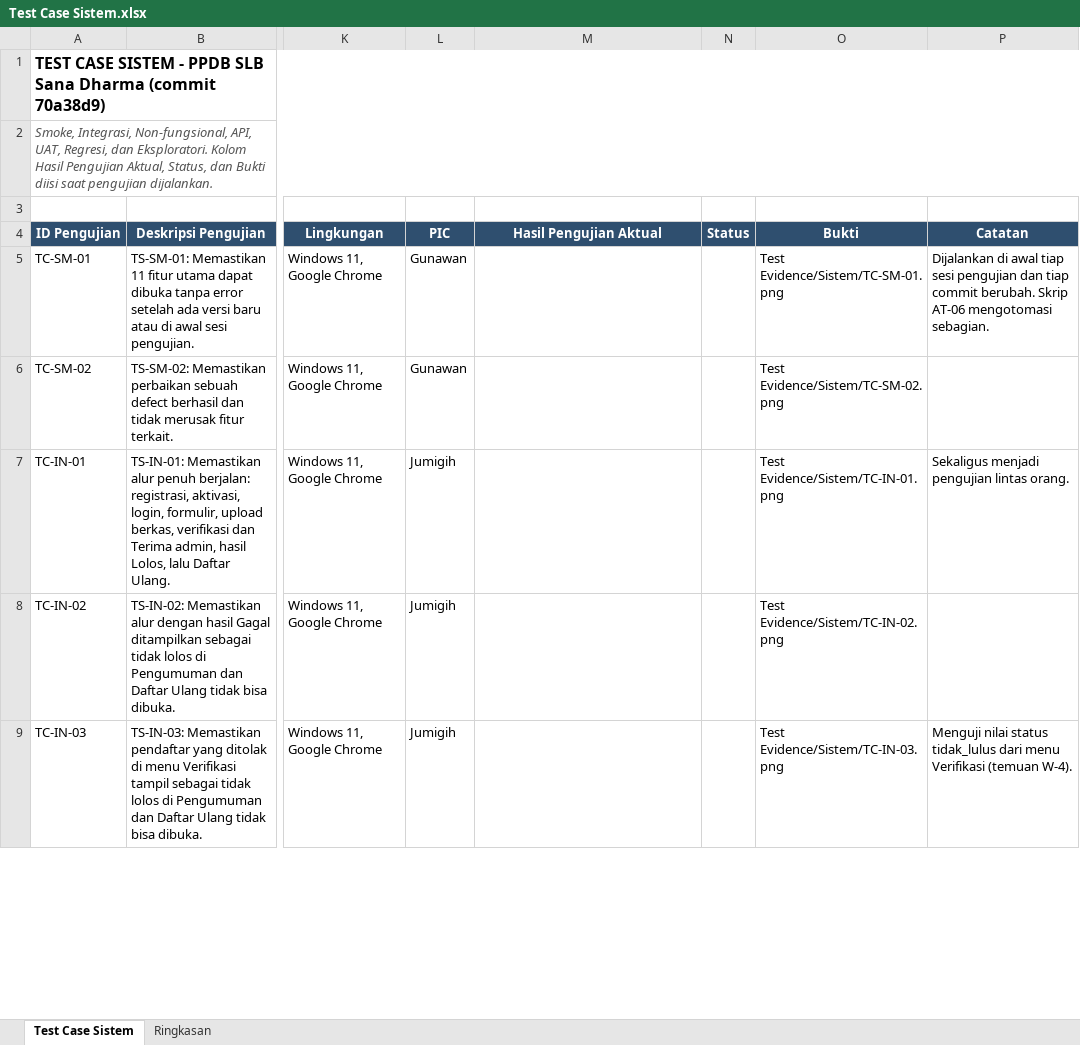
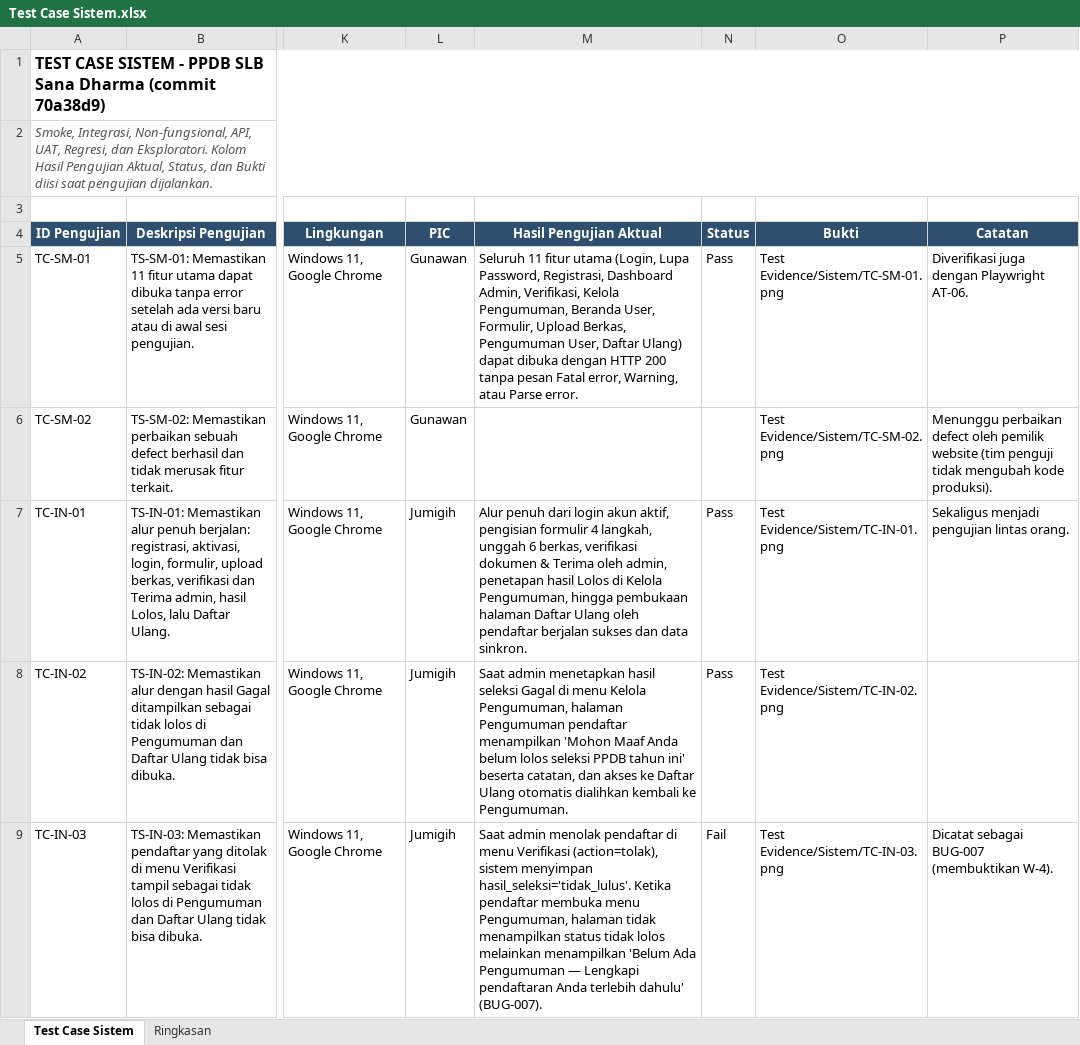
Before and after one commit to masgun01/Kelompok5-TestingQa, an Excel workbook: Test Case/Test Case Sistem.xlsx, sheet Test Case Sistem, drawn as a sheet; only a part is shown, gaps mark what is left out; values as stored, in another font and other column widths than the file's, no borders; the diff covers the shown part only; the diff names each change by its address in the sheet, - before the commit and + after, or states it on an @@ line.

Commit message:
Update Test Case Sistem.xlsx, koleksi Postman API, dan bukti API, Performa, Integrasi, Regresi

```diff
--- a/Test Case/Test Case Sistem.xlsx (sheet Test Case Sistem)
+++ b/Test Case/Test Case Sistem.xlsx (sheet Test Case Sistem)
-M5 (Hasil Pengujian Aktual): (empty)
+M5 (Hasil Pengujian Aktual): Seluruh 11 fitur utama (Login, Lupa Password, Registrasi, Dashboard Admin, Verifikasi, Kelola Pengumuman, Beranda User, Formulir, Upload Berkas, Pengumuman User, Daftar Ulang) dapat dibuka dengan HTTP 200 tanpa pesan Fatal error, Warning, atau Parse error.
-N5 (Status): (empty)
+N5 (Status): Pass
-P5 (Catatan): Dijalankan di awal tiap sesi pengujian dan tiap commit berubah. Skrip AT-06 mengotomasi sebagian.
+P5 (Catatan): Diverifikasi juga dengan Playwright AT-06.
-P6 (Catatan): (empty)
+P6 (Catatan): Menunggu perbaikan defect oleh pemilik website (tim penguji tidak mengubah kode produksi).
-M7 (Hasil Pengujian Aktual): (empty)
+M7 (Hasil Pengujian Aktual): Alur penuh dari login akun aktif, pengisian formulir 4 langkah, unggah 6 berkas, verifikasi dokumen & Terima oleh admin, penetapan hasil Lolos di Kelola Pengumuman, hingga pembukaan halaman Daftar Ulang oleh pendaftar berjalan sukses dan data sinkron.
-N7:N8 (Status): (empty)
+N7:N8 (Status): Pass
-M8 (Hasil Pengujian Aktual): (empty)
+M8 (Hasil Pengujian Aktual): Saat admin menetapkan hasil seleksi Gagal di menu Kelola Pengumuman, halaman Pengumuman pendaftar menampilkan 'Mohon Maaf Anda belum lolos seleksi PPDB tahun ini' beserta catatan, dan akses ke Daftar Ulang otomatis dialihkan kembali ke Pengumuman.
-M9 (Hasil Pengujian Aktual): (empty)
+M9 (Hasil Pengujian Aktual): Saat admin menolak pendaftar di menu Verifikasi (action=tolak), sistem menyimpan hasil_seleksi='tidak_lulus'. Ketika pendaftar membuka menu Pengumuman, halaman tidak menampilkan status tidak lolos melainkan menampilkan 'Belum Ada Pengumuman — Lengkapi pendaftaran Anda terlebih dahulu' (BUG-007).
-N9 (Status): (empty)
+N9 (Status): Fail
-P9 (Catatan): Menguji nilai status tidak_lulus dari menu Verifikasi (temuan W-4).
+P9 (Catatan): Dicatat sebagai BUG-007 (membuktikan W-4).
```
Also changed, not shown: 67 edited cells elsewhere in this sheet, sheet Ringkasan, 12 other files.
